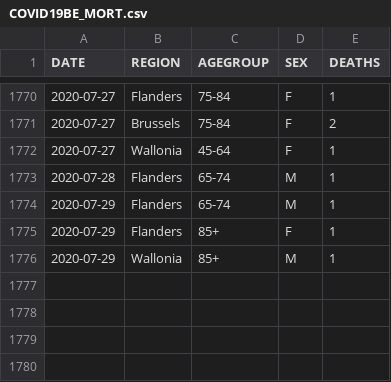
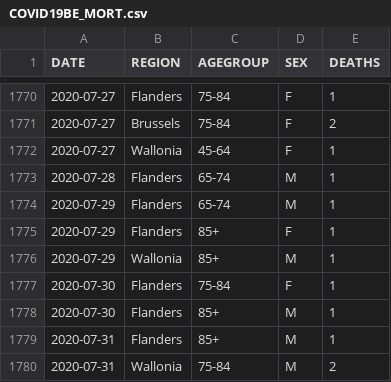
Before and after one commit to pdebuyl/sciensano-covid-19-data, a CSV file: data/COVID19BE_MORT.csv, drawn as a sheet; only a part is shown, gaps mark what is left out.

```diff
--- a/data/COVID19BE_MORT.csv
+++ b/data/COVID19BE_MORT.csv
@@ -1776 +1776,5 @@
 "2020-07-29","Wallonia","85+","M",1
+"2020-07-30","Flanders","75-84","F",1
+"2020-07-30","Flanders","85+","M",1
+"2020-07-31","Flanders","85+","M",1
+"2020-07-31","Wallonia","75-84","M",2
```
Also changed, not shown: data/COVID19BE_CASES_MUNI_CUM.csv, data/COVID19BE_HOSP.csv, 9 other files.
